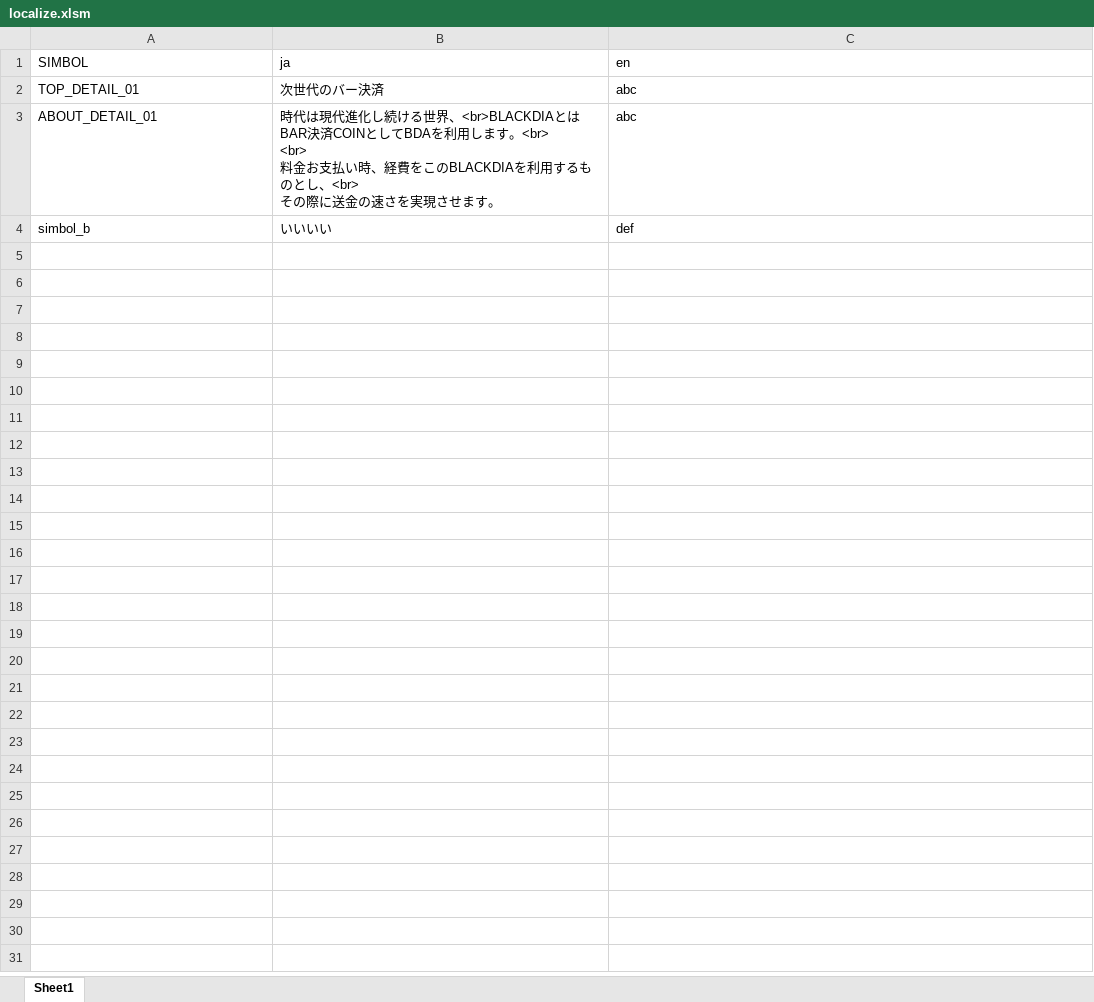
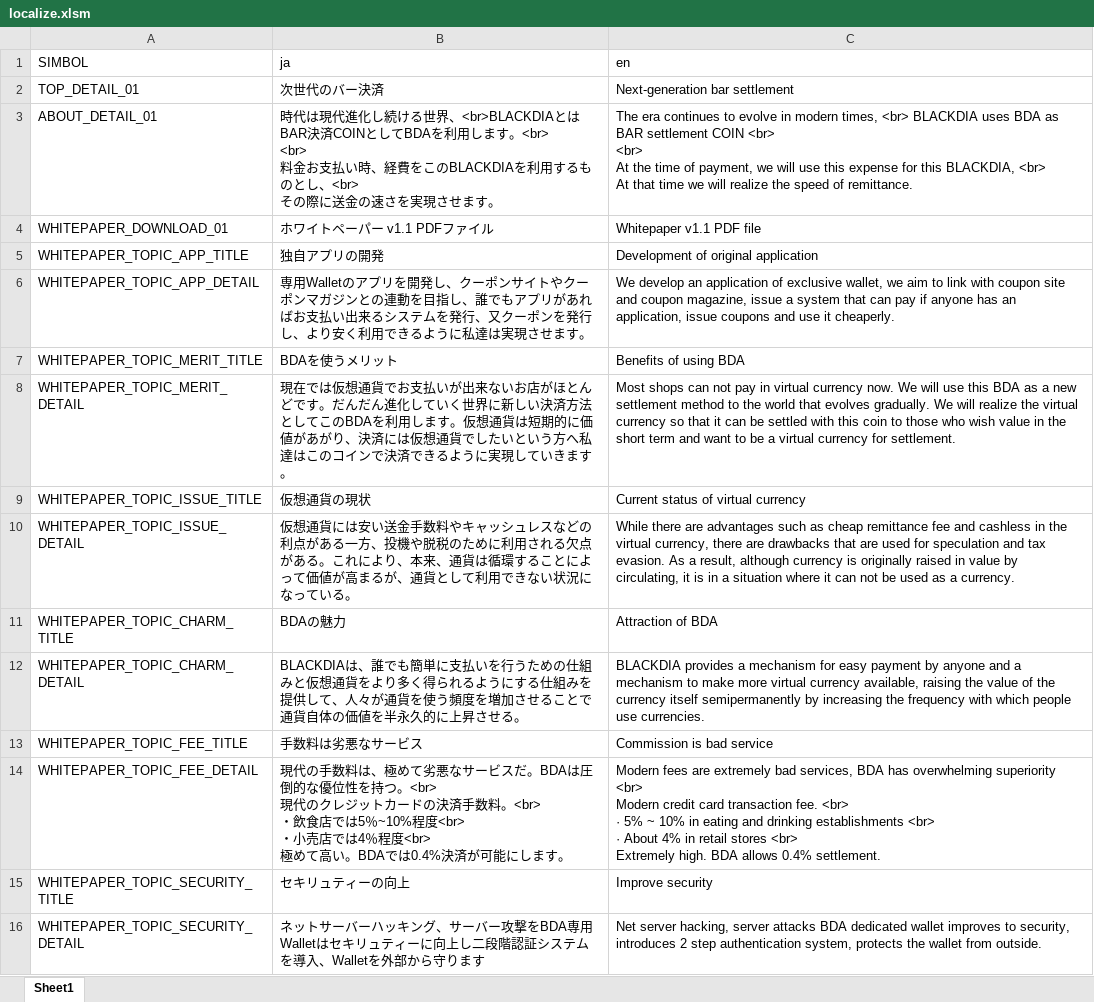
Before and after one commit to BDACOIN/bdacoin.org, an Excel workbook: public_html/localize/localize.xlsm, sheet Sheet1, drawn as a sheet; values as stored, in another font and other column widths than the file's, no borders; removed rows and columns are numbered as before the commit, all else as after; ↵ is a line break in a cell; the diff names each change by its address in the sheet, - before the commit and + after, or states it on an @@ line.

```diff
--- a/public_html/localize/localize.xlsm (sheet Sheet1)
+++ b/public_html/localize/localize.xlsm (sheet Sheet1)
-C2 (en): abc
+C2 (en): Next-generation bar settlement
-C3 (en): abc
+C3 (en): The era continues to evolve in modern times, <br> BLACKDIA uses BDA as BAR settlement COIN <br> ↵ <br> ↵ At the time of payment, we will use this expense for this BLACKDIA, <br> ↵ At that time we will realize the speed of remittance.
-row 4: simbol_b | いいいい | def
+row 4: WHITEPAPER_DOWNLOAD_01 | ホワイトペーパー v1.1 PDFファイル | Whitepaper v1.1 PDF file
+row 5: WHITEPAPER_TOPIC_APP_TITLE | 独自アプリの開発 | Development of original application
+row 6: WHITEPAPER_TOPIC_APP_DETAIL | 専用Walletのアプリを開発し、クーポンサイトやクーポンマガジンとの連動を目指し、誰でもアプリがあればお支払い出来るシステムを発行、又クーポンを発行し、より安く利用できるように私達は実現させます。 | We develop an application of exclusive wallet, we aim to link with coupon site and coupon magazine, issue a system that can pay if anyone has an application, issue coupons and use it cheaperly.
+row 7: WHITEPAPER_TOPIC_MERIT_TITLE | BDAを使うメリット | Benefits of using BDA
+row 8: WHITEPAPER_TOPIC_MERIT_DETAIL | 現在では仮想通貨でお支払いが出来ないお店がほとんどです。だんだん進化していく世界に新しい決済方法としてこのBDAを利用します。仮想通貨は短期的に価値があがり、決済には仮想通貨でしたいという方へ私達はこのコインで決済できるように実現していきます。 | Most shops can not pay in virtual currency now. We will use this BDA as a new settlement method to the world that evolves gradually. We will realize the virtual currency so that it can be settled with this coin to those who wish value in the short term and want to be a virtual currency for settlement.
+row 9: WHITEPAPER_TOPIC_ISSUE_TITLE | 仮想通貨の現状 | Current status of virtual currency
+row 10: WHITEPAPER_TOPIC_ISSUE_DETAIL | 仮想通貨には安い送金手数料やキャッシュレスなどの利点がある一方、投機や脱税のために利用される欠点がある。これにより、本来、通貨は循環することによって価値が高まるが、通貨として利用できない状況になっている。 | While there are advantages such as cheap remittance fee and cashless in the virtual currency, there are drawbacks that are used for speculation and tax evasion. As a result, although currency is originally raised in value by circulating, it is in a situation where it can not be used as a currency.
+row 11: WHITEPAPER_TOPIC_CHARM_TITLE | BDAの魅力 | Attraction of BDA
+row 12: WHITEPAPER_TOPIC_CHARM_DETAIL | BLACKDIAは、誰でも簡単に支払いを行うための仕組みと仮想通貨をより多く得られるようにする仕組みを提供して、人々が通貨を使う頻度を増加させることで通貨自体の価値を半永久的に上昇させる。 | BLACKDIA provides a mechanism for easy payment by anyone and a mechanism to make more virtual currency available, raising the value of the currency itself semipermanently by increasing the frequency with which people use currencies.
+row 13: WHITEPAPER_TOPIC_FEE_TITLE | 手数料は劣悪なサービス | Commission is bad service
+row 14: WHITEPAPER_TOPIC_FEE_DETAIL | 現代の手数料は、極めて劣悪なサービスだ。BDAは圧倒的な優位性を持つ。<br> ↵ 現代のクレジットカードの決済手数料。<br> ↵ ・飲食店では5％~10%程度<br> ↵ ・小売店では4％程度<br> ↵ 極めて高い。BDAでは0.4%決済が可能にします。 | Modern fees are extremely bad services, BDA has overwhelming superiority <br> ↵ Modern credit card transaction fee. <br> ↵ · 5% ~ 10% in eating and drinking establishments <br> ↵ · About 4% in retail stores <br> ↵ Extremely high. BDA allows 0.4% settlement.
+row 15: WHITEPAPER_TOPIC_SECURITY_TITLE | セキリュティーの向上 | Improve security
+row 16: WHITEPAPER_TOPIC_SECURITY_DETAIL | ネットサーバーハッキング、サーバー攻撃をBDA専用Walletはセキリュティーに向上し二段階認証システムを導入、Walletを外部から守ります | Net server hacking, server attacks BDA dedicated wallet improves to security, introduces 2 step authentication system, protects the wallet from outside.
```
Also changed, not shown: 2 other files.
